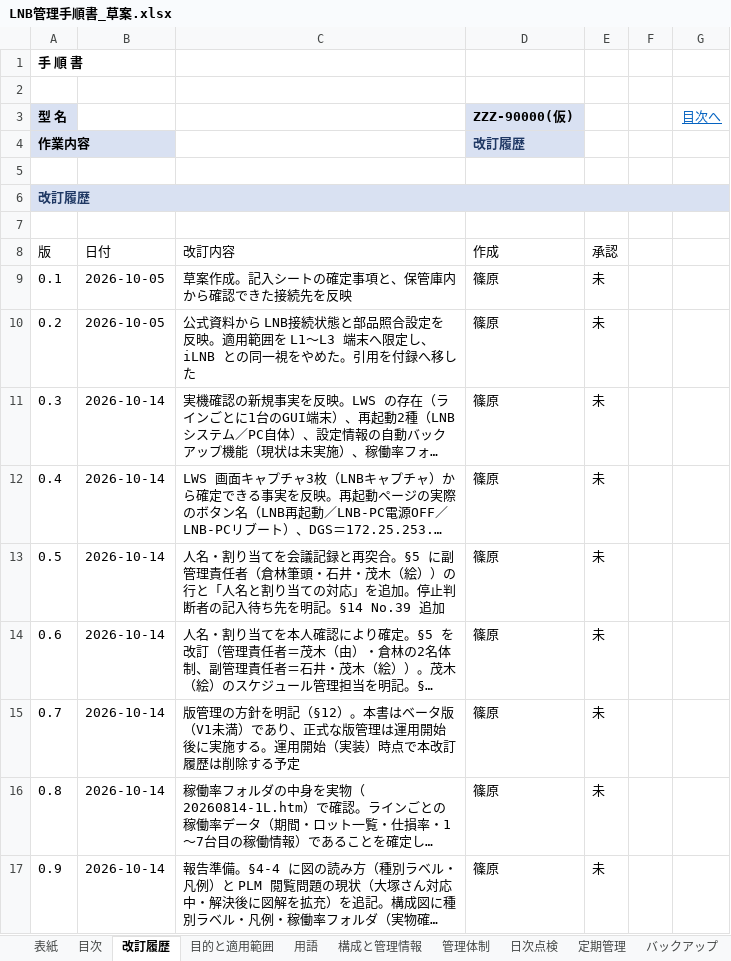
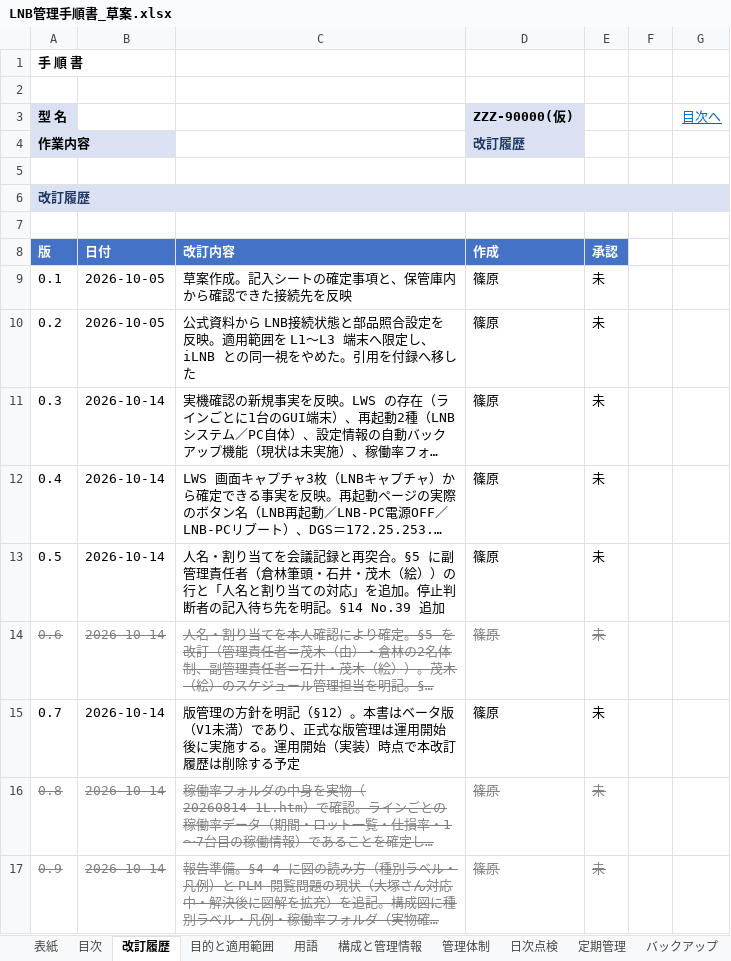
Before and after one commit to nk-shino/work_vault, an Excel workbook: workvault-sync/10_業務全般/PanaCIM_LNB/01_成果物/LNB管理手順書_草案.xlsx, sheet 改訂履歴, drawn as a sheet; long unchanged cells end in …; values as stored, in another font and other column widths than the file's, no borders; the diff names each change by its address in the sheet, - before the commit and + after, or states it on an @@ line.

```diff
--- a/workvault-sync/10_業務全般/PanaCIM_LNB/01_成果物/LNB管理手順書_草案.xlsx (sheet 改訂履歴)
+++ b/workvault-sync/10_業務全般/PanaCIM_LNB/01_成果物/LNB管理手順書_草案.xlsx (sheet 改訂履歴)
@@ A8:E8 fill: none → #4472C4, bold: off → on, text colour: black → #FFFFFF @@
@@ A14:E14 strikethrough: off → on, text colour: black → #808080 @@
@@ A16:E17 strikethrough: off → on, text colour: black → #808080 @@
```
Also changed, not shown: sheet 要確認事項一覧, sheet チェックシート(月次・異常時), sheet チェックシート(日次), sheet 構成と管理情報, sheet 記録と文書管理, sheet 異常時の対応, 7 more sheets, other sheet tabs, workvault-sync/10_業務全般/PanaCIM_LNB/01_成果物/PanaCIM管理手順書_草案.xlsx, 10 other files.
